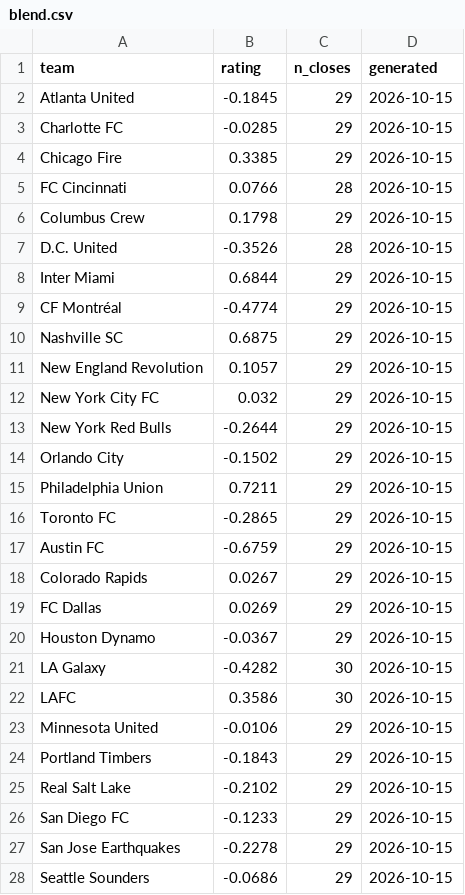
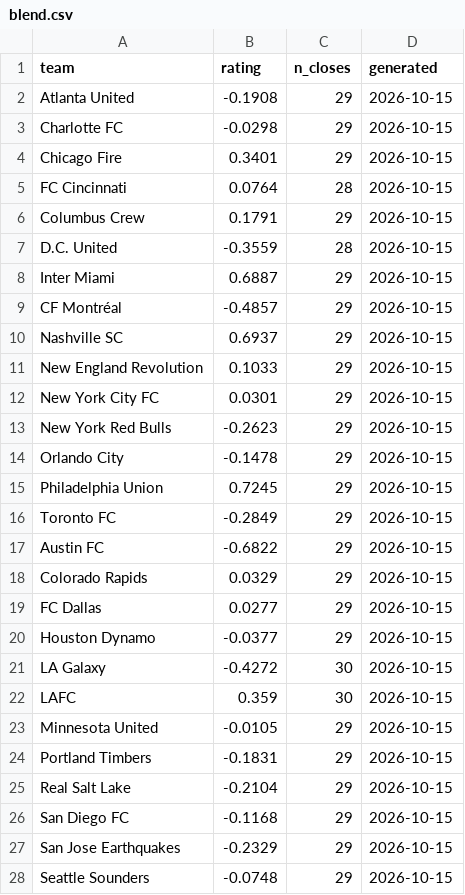
Before and after one commit to TheBallr/MLS-FUTURES, a CSV file: data/ratings/blend.csv, drawn as a sheet; only a part is shown; the diff covers the shown part only.

```diff
--- a/data/ratings/blend.csv
+++ b/data/ratings/blend.csv
@@ -1,28 +1,28 @@
 team,rating,n_closes,generated
-Atlanta United,-0.1845,29,2026-10-15
-Charlotte FC,-0.0285,29,2026-10-15
-Chicago Fire,0.3385,29,2026-10-15
-FC Cincinnati,0.0766,28,2026-10-15
-Columbus Crew,0.1798,29,2026-10-15
-D.C. United,-0.3526,28,2026-10-15
-Inter Miami,0.6844,29,2026-10-15
-CF Montréal,-0.4774,29,2026-10-15
-Nashville SC,0.6875,29,2026-10-15
-New England Revolution,0.1057,29,2026-10-15
-New York City FC,0.032,29,2026-10-15
-New York Red Bulls,-0.2644,29,2026-10-15
-Orlando City,-0.1502,29,2026-10-15
-Philadelphia Union,0.7211,29,2026-10-15
-Toronto FC,-0.2865,29,2026-10-15
-Austin FC,-0.6759,29,2026-10-15
-Colorado Rapids,0.0267,29,2026-10-15
-FC Dallas,0.0269,29,2026-10-15
-Houston Dynamo,-0.0367,29,2026-10-15
-LA Galaxy,-0.4282,30,2026-10-15
-LAFC,0.3586,30,2026-10-15
-Minnesota United,-0.0106,29,2026-10-15
-Portland Timbers,-0.1843,29,2026-10-15
-Real Salt Lake,-0.2102,29,2026-10-15
-San Diego FC,-0.1233,29,2026-10-15
-San Jose Earthquakes,-0.2278,29,2026-10-15
-Seattle Sounders,-0.0686,29,2026-10-15
+Atlanta United,-0.1908,29,2026-10-15
+Charlotte FC,-0.0298,29,2026-10-15
+Chicago Fire,0.3401,29,2026-10-15
+FC Cincinnati,0.0764,28,2026-10-15
+Columbus Crew,0.1791,29,2026-10-15
+D.C. United,-0.3559,28,2026-10-15
+Inter Miami,0.6887,29,2026-10-15
+CF Montréal,-0.4857,29,2026-10-15
+Nashville SC,0.6937,29,2026-10-15
+New England Revolution,0.1033,29,2026-10-15
+New York City FC,0.0301,29,2026-10-15
+New York Red Bulls,-0.2623,29,2026-10-15
+Orlando City,-0.1478,29,2026-10-15
+Philadelphia Union,0.7245,29,2026-10-15
+Toronto FC,-0.2849,29,2026-10-15
+Austin FC,-0.6822,29,2026-10-15
+Colorado Rapids,0.0329,29,2026-10-15
+FC Dallas,0.0277,29,2026-10-15
+Houston Dynamo,-0.0377,29,2026-10-15
+LA Galaxy,-0.4272,30,2026-10-15
+LAFC,0.359,30,2026-10-15
+Minnesota United,-0.0105,29,2026-10-15
+Portland Timbers,-0.1831,29,2026-10-15
+Real Salt Lake,-0.2104,29,2026-10-15
+San Diego FC,-0.1168,29,2026-10-15
+San Jose Earthquakes,-0.2329,29,2026-10-15
+Seattle Sounders,-0.0748,29,2026-10-15
```
Also changed, not shown: 3 edited cells elsewhere in this file, data/ratings/sources.csv, outputs/calibration/layers_log.csv, 21 other files.
